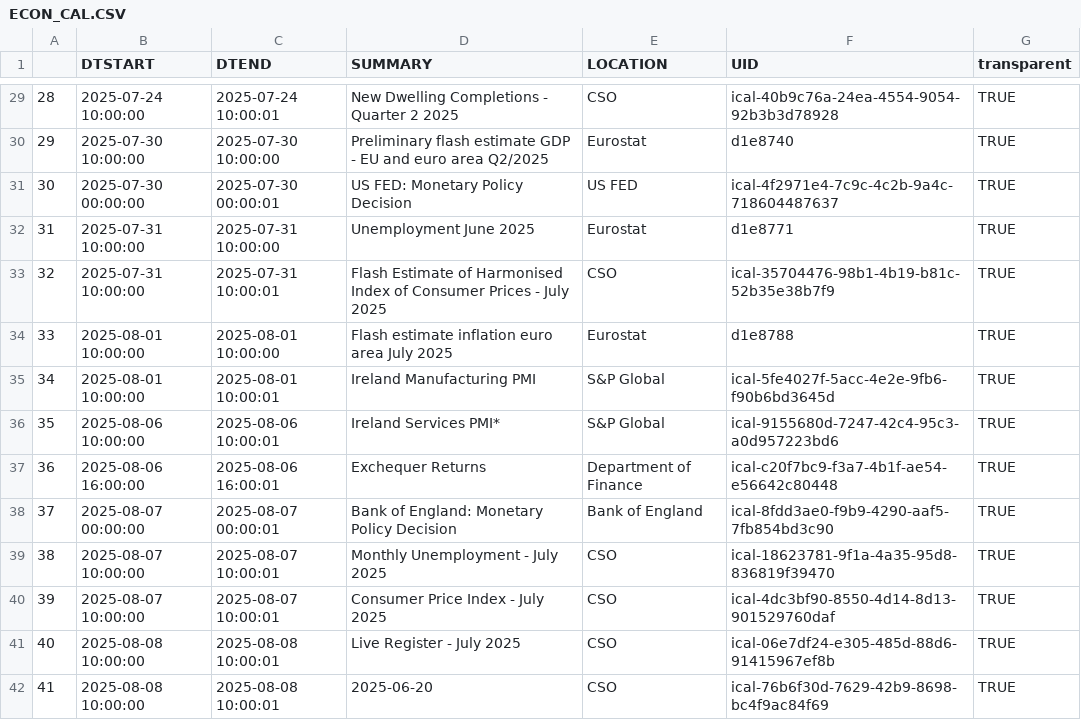
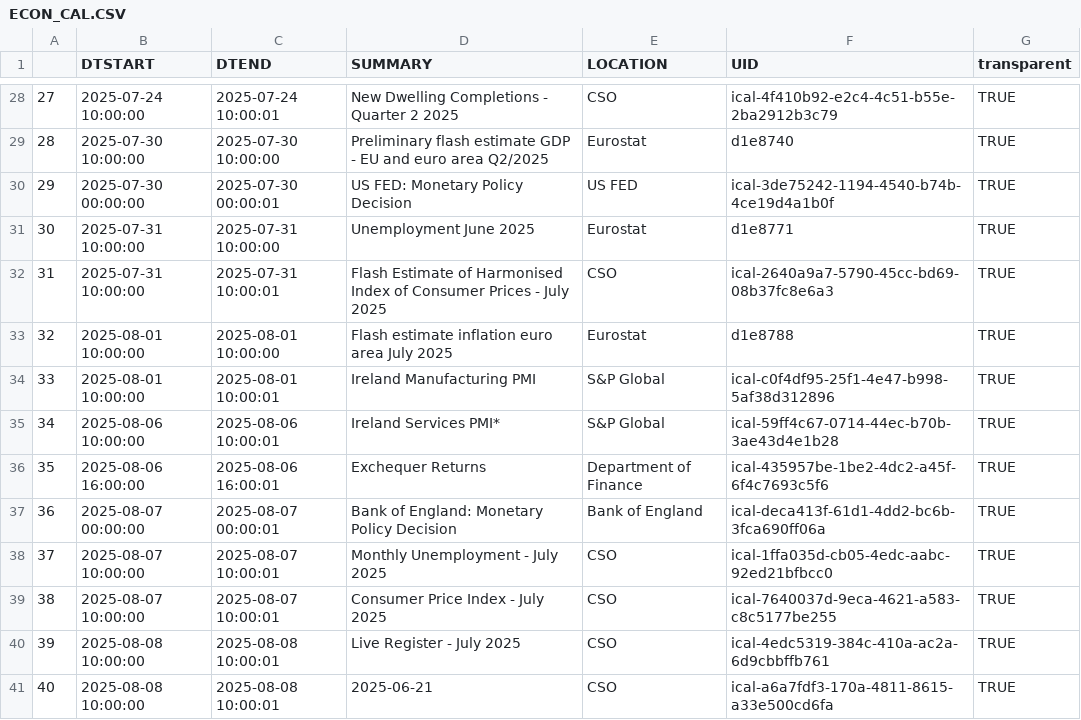
Before and after one commit to mflanagan201/gcal_auto, a CSV file: ECON_CAL.CSV, drawn as a sheet; only a part is shown, gaps mark what is left out; addresses are those after the commit; the diff covers the shown part only; the diff names each change by its address in the sheet, - before the commit and + after, or states it on an @@ line.

```diff
--- a/ECON_CAL.CSV
+++ b/ECON_CAL.CSV
@@ column A renumbered from row 2 down @@
-F28 (UID): ical-40b9c76a-24ea-4554-9054-92b3b3d78928
+F28 (UID): ical-4f410b92-e2c4-4c51-b55e-2ba2912b3c79
-F30 (UID): ical-4f2971e4-7c9c-4c2b-9a4c-718604487637
+F30 (UID): ical-3de75242-1194-4540-b74b-4ce19d4a1b0f
-F32 (UID): ical-35704476-98b1-4b19-b81c-52b35e38b7f9
+F32 (UID): ical-2640a9a7-5790-45cc-bd69-08b37fc8e6a3
-F34 (UID): ical-5fe4027f-5acc-4e2e-9fb6-f90b6bd3645d
+F34 (UID): ical-c0f4df95-25f1-4e47-b998-5af38d312896
-F35 (UID): ical-9155680d-7247-42c4-95c3-a0d957223bd6
+F35 (UID): ical-59ff4c67-0714-44ec-b70b-3ae43d4e1b28
-F36 (UID): ical-c20f7bc9-f3a7-4b1f-ae54-e56642c80448
+F36 (UID): ical-435957be-1be2-4dc2-a45f-6f4c7693c5f6
-F37 (UID): ical-8fdd3ae0-f9b9-4290-aaf5-7fb854bd3c90
+F37 (UID): ical-deca413f-61d1-4dd2-bc6b-3fca690ff06a
-F38 (UID): ical-18623781-9f1a-4a35-95d8-836819f39470
+F38 (UID): ical-1ffa035d-cb05-4edc-aabc-92ed21bfbcc0
-F39 (UID): ical-4dc3bf90-8550-4d14-8d13-901529760daf
+F39 (UID): ical-7640037d-9eca-4621-a583-c8c5177be255
-F40 (UID): ical-06e7df24-e305-485d-88d6-91415967ef8b
+F40 (UID): ical-4edc5319-384c-410a-ac2a-6d9cbbffb761
-D41 (SUMMARY): 2025-06-20
+D41 (SUMMARY): 2025-06-21
-F41 (UID): ical-76b6f30d-7629-42b9-8698-bc4f9ac84f69
+F41 (UID): ical-a6a7fdf3-170a-4811-8615-a33e500cd6fa
```
Also changed, not shown: 1 removed row and 22 edited cells elsewhere in this file.
